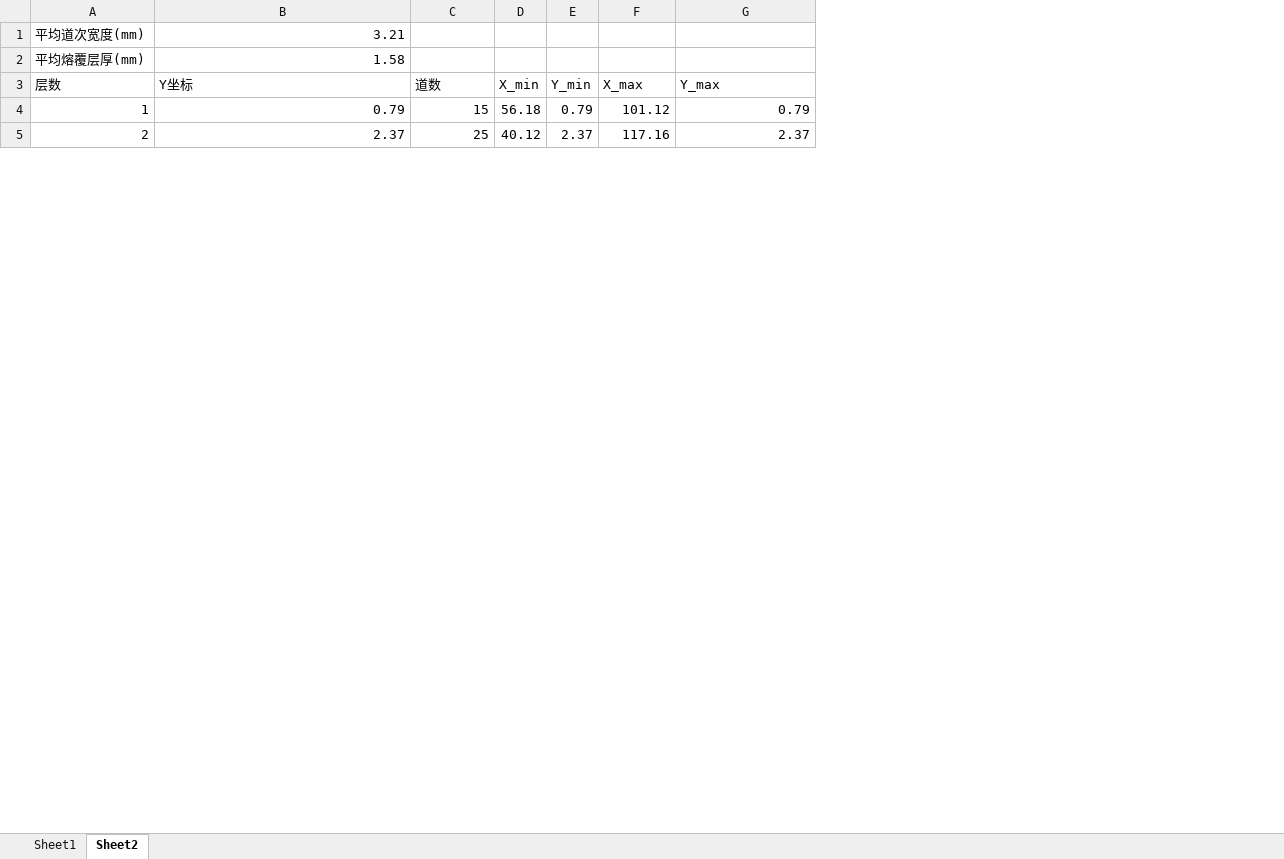
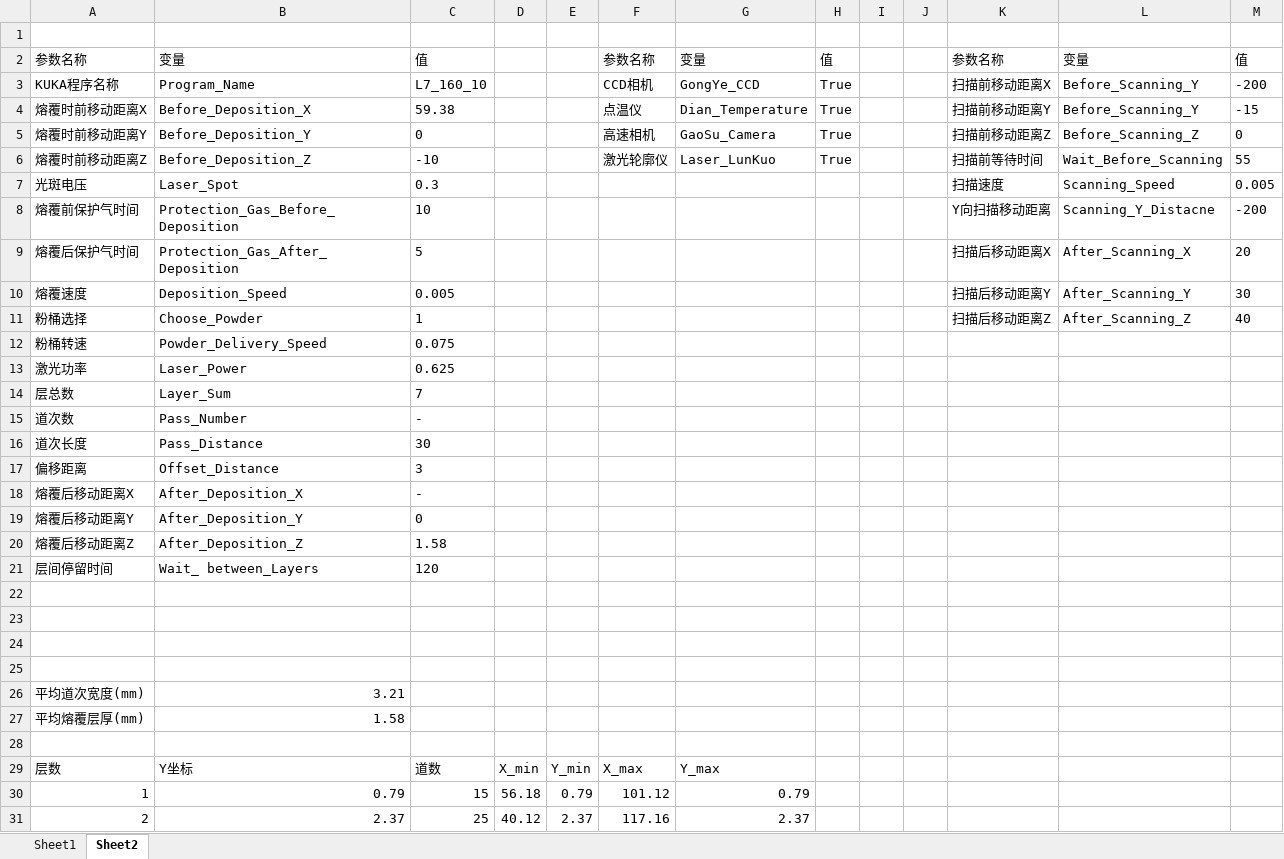
Before and after one commit to mihudaner/THU, an Excel workbook: new_thu/database/项目库/zlc/沉积形貌/表面原位补形.xlsx, sheet Sheet2, drawn as a sheet; only a part is shown; values as stored, in another font and other column widths than the file's, no borders; charts and pictures not drawn; the diff names each change by its address in the sheet, - before the commit and + after, or states it on an @@ line.

```diff
--- a/new_thu/database/项目库/zlc/沉积形貌/表面原位补形.xlsx (sheet Sheet2)
+++ b/new_thu/database/项目库/zlc/沉积形貌/表面原位补形.xlsx (sheet Sheet2)
+column H, empty
+column I, empty
+column J, empty
+column K, empty
+column L, empty
+column M, empty
+row 1: (empty)
+row 2: 参数名称 | 变量 | 值 |  |  | 参数名称 | 变量 | 值 |  |  | 参数名称 | 变量 | 值
+row 3: KUKA程序名称 | Program_Name | L7_160_10 |  |  | CCD相机 | GongYe_CCD | True |  |  | 扫描前移动距离X | Before_Scanning_Y | -200
+row 4: 熔覆时前移动距离X | Before_Deposition_X | 59.38 |  |  | 点温仪 | Dian_Temperature | True |  |  | 扫描前移动距离Y | Before_Scanning_Y | -15
+row 5: 熔覆时前移动距离Y | Before_Deposition_Y | 0 |  |  | 高速相机 | GaoSu_Camera | True |  |  | 扫描前移动距离Z | Before_Scanning_Z | 0
+row 6: 熔覆时前移动距离Z | Before_Deposition_Z | -10 |  |  | 激光轮廓仪 | Laser_LunKuo | True |  |  | 扫描前等待时间 | Wait_Before_Scanning | 55
+row 7: 光斑电压 | Laser_Spot | 0.3 |  |  |  |  |  |  |  | 扫描速度 | Scanning_Speed | 0.005
+row 8: 熔覆前保护气时间 | Protection_Gas_Before_Deposition | 10 |  |  |  |  |  |  |  | Y向扫描移动距离 | Scanning_Y_Distacne | -200
+row 9: 熔覆后保护气时间 | Protection_Gas_After_Deposition | 5 |  |  |  |  |  |  |  | 扫描后移动距离X | After_Scanning_X | 20
+row 10: 熔覆速度 | Deposition_Speed | 0.005 |  |  |  |  |  |  |  | 扫描后移动距离Y | After_Scanning_Y | 30
+row 11: 粉桶选择 | Choose_Powder | 1 |  |  |  |  |  |  |  | 扫描后移动距离Z | After_Scanning_Z | 40
+row 12: 粉桶转速 | Powder_Delivery_Speed | 0.075
+row 13: 激光功率 | Laser_Power | 0.625
+row 14: 层总数 | Layer_Sum | 7
+row 15: 道次数 | Pass_Number | -
+row 16: 道次长度 | Pass_Distance | 30
+row 17: 偏移距离 | Offset_Distance | 3
+row 18: 熔覆后移动距离X | After_Deposition_X | -
+row 19: 熔覆后移动距离Y | After_Deposition_Y | 0
+row 20: 熔覆后移动距离Z | After_Deposition_Z | 1.58
+row 21: 层间停留时间 | Wait_ between_Layers | 120
+row 22: (empty)
+row 23: (empty)
+row 24: (empty)
+row 25: (empty)
+row 28: (empty)
```
Also changed, not shown: charts or pictures, 6 other files.
